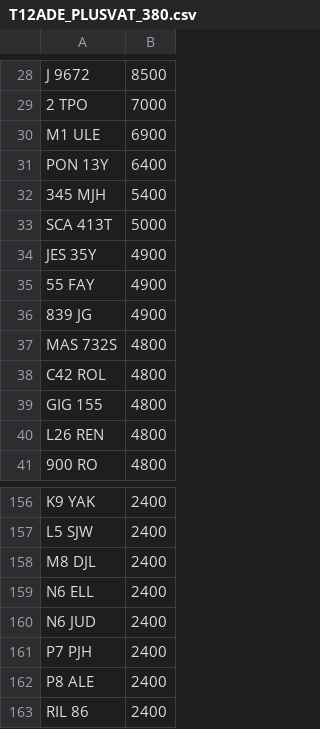
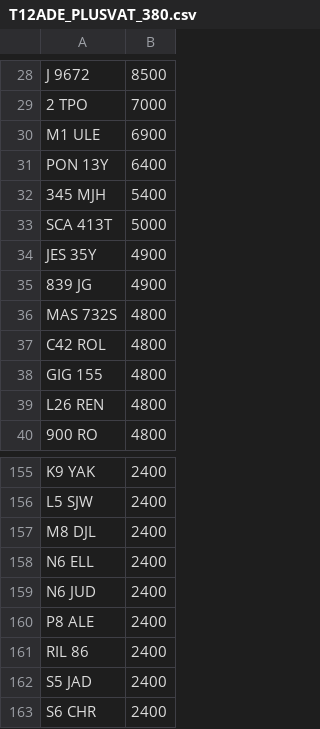
Before and after one commit to martinsumner/simplyreg, a CSV file: csv/T12ADE_PLUSVAT_380.csv, drawn as a sheet; only a part is shown, gaps mark what is left out; the shorter side is filled out with more unchanged rows; the diff names each change by its address in the sheet, - before the commit and + after, or states it on an @@ line.

```diff
--- a/csv/T12ADE_PLUSVAT_380.csv
+++ b/csv/T12ADE_PLUSVAT_380.csv
-row 35: 55 FAY | 4900
-row 161: P7 PJH | 2400
```
Also changed, not shown: csv/MUNN_NOVAT_0.csv, csv/MUNN_PLUSVAT_0.csv, 2 other files.
